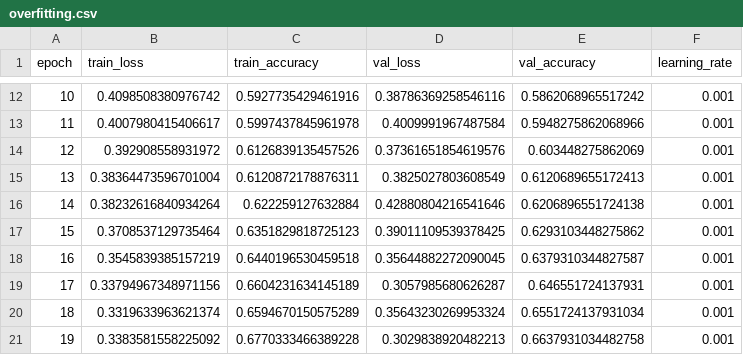
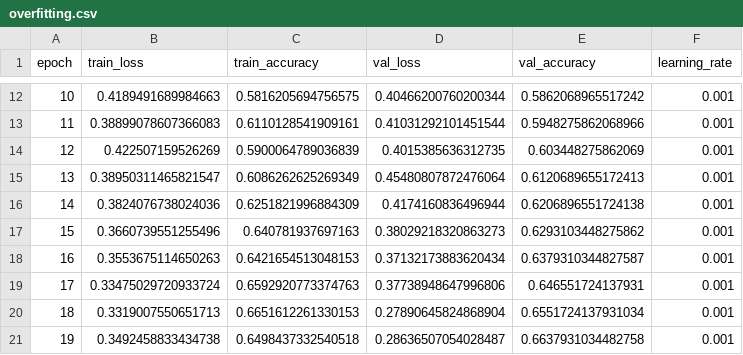
Before and after one commit to AB-SJSU/MCP-training-analyzer, a CSV file: demo_data/overfitting.csv, drawn as a sheet; only a part is shown, gaps mark what is left out; the diff covers the shown part only.

```diff
--- a/demo_data/overfitting.csv
+++ b/demo_data/overfitting.csv
@@ -12,10 +12,10 @@ epoch,train_loss,train_accuracy,val_loss,val_accuracy,learning_rate
-10,0.4098508380976742,0.5927735429461916,0.38786369258546116,0.5862068965517242,0.001
-11,0.4007980415406617,0.5997437845961978,0.4009991967487584,0.5948275862068966,0.001
-12,0.392908558931972,0.6126839135457526,0.37361651854619576,0.603448275862069,0.001
-13,0.38364473596701004,0.6120872178876311,0.3825027803608549,0.6120689655172413,0.001
-14,0.38232616840934264,0.622259127632884,0.42880804216541646,0.6206896551724138,0.001
-15,0.3708537129735464,0.6351829818725123,0.39011109539378425,0.6293103448275862,0.001
-16,0.3545839385157219,0.6440196530459518,0.35644882272090045,0.6379310344827587,0.001
-17,0.33794967348971156,0.6604231634145189,0.3057985680626287,0.646551724137931,0.001
-18,0.3319633963621374,0.6594670150575289,0.35643230269953324,0.6551724137931034,0.001
-19,0.3383581558225092,0.6770333466389228,0.3029838920482213,0.6637931034482758,0.001
+10,0.4189491689984663,0.5816205694756575,0.40466200760200344,0.5862068965517242,0.001
+11,0.38899078607366083,0.6110128541909161,0.41031292101451544,0.5948275862068966,0.001
+12,0.422507159526269,0.5900064789036839,0.4015385636312735,0.603448275862069,0.001
+13,0.38950311465821547,0.6086262625269349,0.45480807872476064,0.6120689655172413,0.001
+14,0.3824076738024036,0.6251821996884309,0.4174160836496944,0.6206896551724138,0.001
+15,0.3660739551255496,0.640781937697163,0.38029218320863273,0.6293103448275862,0.001
+16,0.3553675114650263,0.6421654513048153,0.37132173883620434,0.6379310344827587,0.001
+17,0.33475029720933724,0.6592920773374763,0.37738948647996806,0.646551724137931,0.001
+18,0.3319007550651713,0.6651612261330153,0.27890645824868904,0.6551724137931034,0.001
+19,0.3492458833434738,0.6498437332540518,0.28636507054028487,0.6637931034482758,0.001
```
Also changed, not shown: 140 edited cells elsewhere in this file, demo_data/perfect_training.csv, demo_data/slow_convergence.csv, 4 other files.
